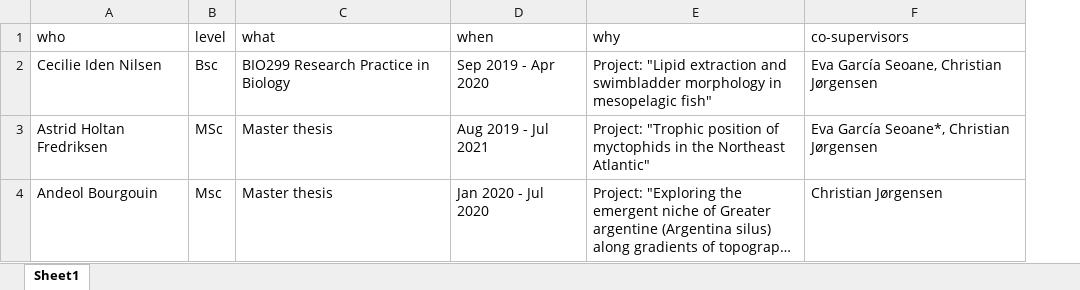
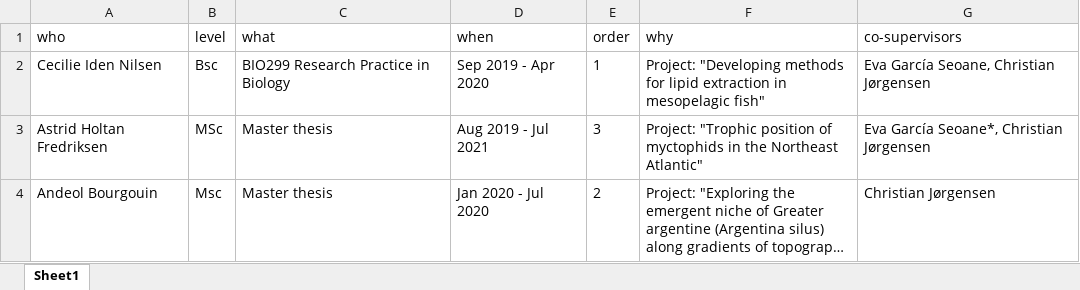
Before and after one commit to tomlangbehn/TomLangbehn_CV, an Excel workbook: data/supervision.xlsx, sheet Sheet1, drawn as a sheet; long unchanged cells end in …; values as stored, in another font and other column widths than the file's, no borders; addresses are those after the commit; the diff names each change by its address in the sheet, - before the commit and + after, or states it on an @@ line.

```diff
--- a/data/supervision.xlsx (sheet Sheet1)
+++ b/data/supervision.xlsx (sheet Sheet1)
+column E (order), rows 2-4: 1 | 3 | 2
-F2 (why): Project: "Lipid extraction and swimbladder morphology in mesopelagic…
+F2 (why): Project: "Developing methods for lipid extraction in mesopelagic…
```
Also changed, not shown: data/education.xlsx, data/mobility.xlsx, 22 other files.
